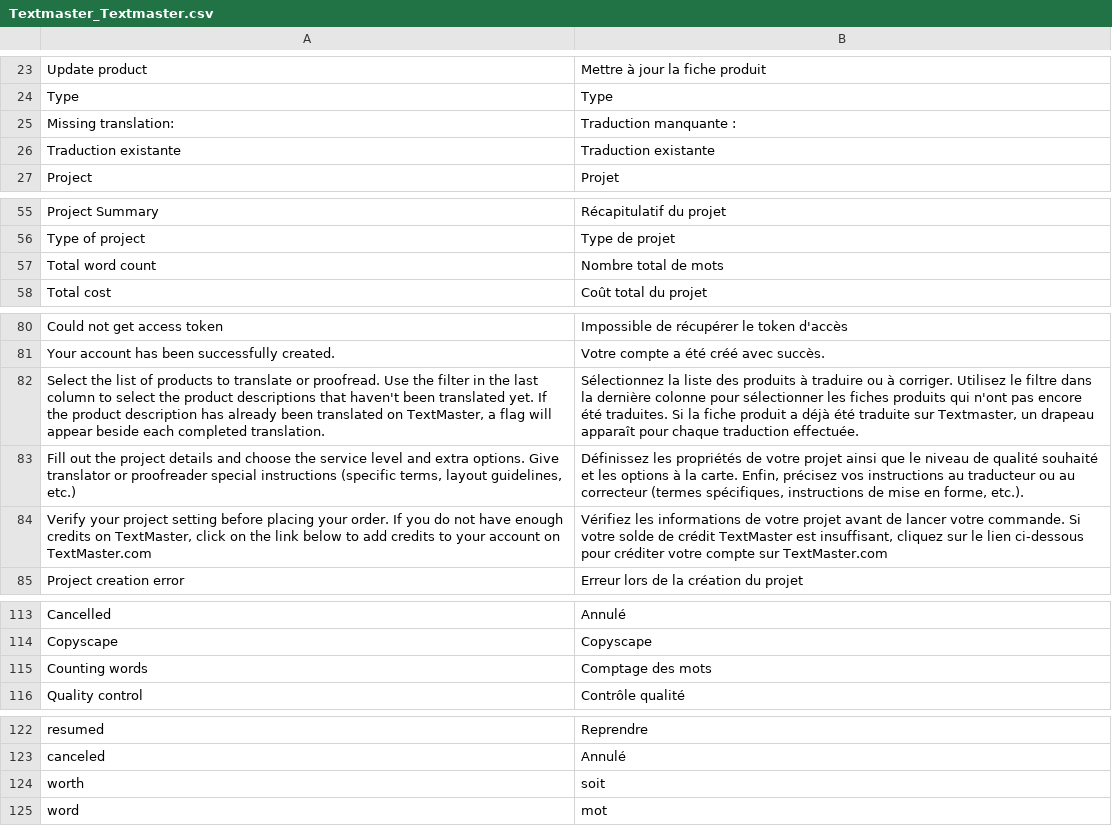
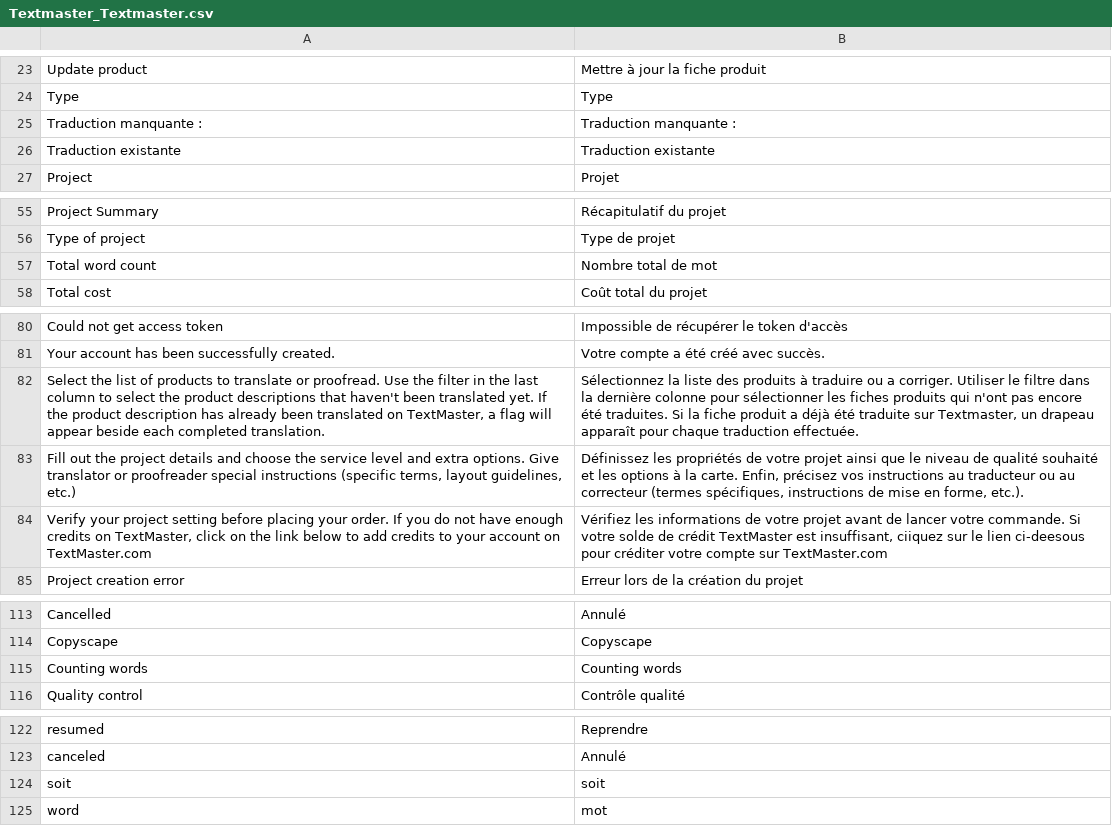
Before and after one commit to OpenMageModuleFostering/textmaster_textmaster, a CSV file: app/locale/fr_FR/Textmaster_Textmaster.csv, drawn as a sheet; only a part is shown, gaps mark what is left out; the diff covers the shown part only.

```diff
--- a/app/locale/fr_FR/Textmaster_Textmaster.csv
+++ b/app/locale/fr_FR/Textmaster_Textmaster.csv
@@ -24,3 +24,3 @@ Update product,Mettre à jour la fiche produit
 Type,Type
-"Missing translation: ","Traduction manquante : "
+Traduction manquante :,Traduction manquante :
 Traduction existante,Traduction existante
@@ -56,3 +56,3 @@ Project Summary,Récapitulatif du projet
 Type of project,Type de projet
-Total word count,Nombre total de mots
+Total word count,Nombre total de mot
 Total cost,Coût total du projet
@@ -81,5 +81,5 @@ Could not get access token,Impossible de récupérer le token d'accès
 Your account has been successfully created.,Votre compte a été créé avec succès.
-"Select the list of products to translate or proofread. Use the filter in the last column to select the product descriptions that haven't been translated yet. If the product description has already been translated on TextMaster, a flag will appear beside each completed translation.","Sélectionnez la liste des produits à traduire ou à corriger. Utilisez le filtre dans la dernière colonne pour sélectionner les fiches produits qui n'ont pas encore été traduites. Si la fiche produit a déjà été traduite sur Textmaster, un drapeau apparaît pour chaque traduction effectuée."
+"Select the list of products to translate or proofread. Use the filter in the last column to select the product descriptions that haven't been translated yet. If the product description has already been translated on TextMaster, a flag will appear beside each completed translation.","Sélectionnez la liste des produits à traduire ou a corriger. Utiliser le filtre dans la dernière colonne pour sélectionner les fiches produits qui n'ont pas encore été traduites. Si la fiche produit a déjà été traduite sur Textmaster, un drapeau apparaît pour chaque traduction effectuée."
 "Fill out the project details and choose the service level and extra options. Give translator or proofreader special instructions (specific terms, layout guidelines, etc.)","Définissez les propriétés de votre projet ainsi que le niveau de qualité souhaité et les options à la carte. Enfin, précisez vos instructions au traducteur ou au correcteur (termes spécifiques, instructions de mise en forme, etc.)."
-"Verify your project setting before placing your order. If you do not have enough credits on TextMaster, click on the link below to add credits to your account on TextMaster.com","Vérifiez les informations de votre projet avant de lancer votre commande. Si votre solde de crédit TextMaster est insuffisant, cliquez sur le lien ci-dessous pour créditer votre compte sur TextMaster.com"
+"Verify your project setting before placing your order. If you do not have enough credits on TextMaster, click on the link below to add credits to your account on TextMaster.com","Vérifiez les informations de votre projet avant de lancer votre commande. Si votre solde de crédit TextMaster est insuffisant, ciiquez sur le lien ci-deesous pour créditer votre compte sur TextMaster.com"
 Project creation error,Erreur lors de la création du projet
@@ -114,3 +114,3 @@ Cancelled,Annulé
 Copyscape,Copyscape
-Counting words,Comptage des mots
+Counting words,Counting words
 Quality control,Contrôle qualité
@@ -123,3 +123,3 @@ resumed,Reprendre
 canceled,Annulé
-worth,soit
+soit,soit
 word,mot
```
Also changed, not shown: 2 added rows, 17 removed rows and 6 edited cells elsewhere in this file, app/locale/en_US/Textmaster_Textmaster.csv, 30 other files.
